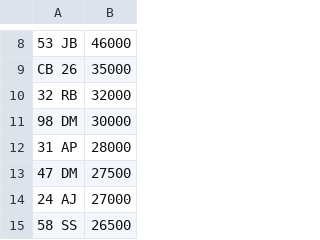
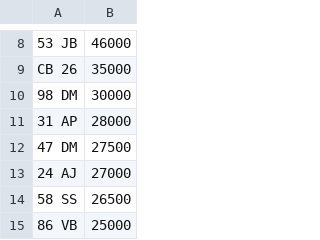
Before and after one commit to martinsumner/simplyreg, a CSV file: csv/CHARLESBURKE_NOVAT_0.csv, drawn as a sheet; only a part is shown, gaps mark what is left out; the shorter side is filled out with more unchanged rows; the diff names each change by its address in the sheet, - before the commit and + after, or states it on an @@ line.

```diff
--- a/csv/CHARLESBURKE_NOVAT_0.csv
+++ b/csv/CHARLESBURKE_NOVAT_0.csv
-row 10: 32 RB | 32000
```
Also changed, not shown: 1 other file.
